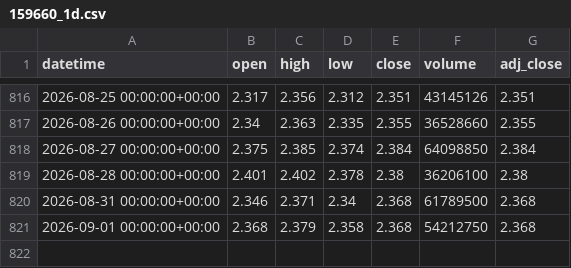
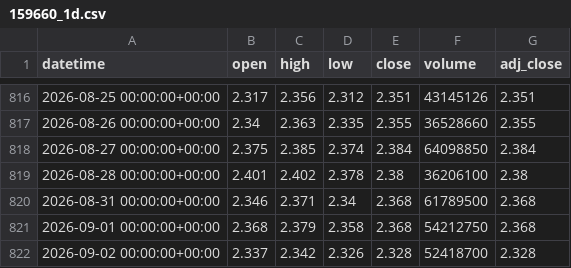
Before and after one commit to xu75/quant-strategy, a CSV file: data/market/159660_1d.csv, drawn as a sheet; only a part is shown, gaps mark what is left out; the diff names each change by its address in the sheet, - before the commit and + after, or states it on an @@ line.

```diff
--- a/data/market/159660_1d.csv
+++ b/data/market/159660_1d.csv
+row 822: 2026-09-02 00:00:00+00:00 | 2.337 | 2.342 | 2.326 | 2.328 | 52418700 | 2.328
```
Also changed, not shown: data/market/513300_1d.csv, data/market/MSTR_1d.csv, 11 other files.
